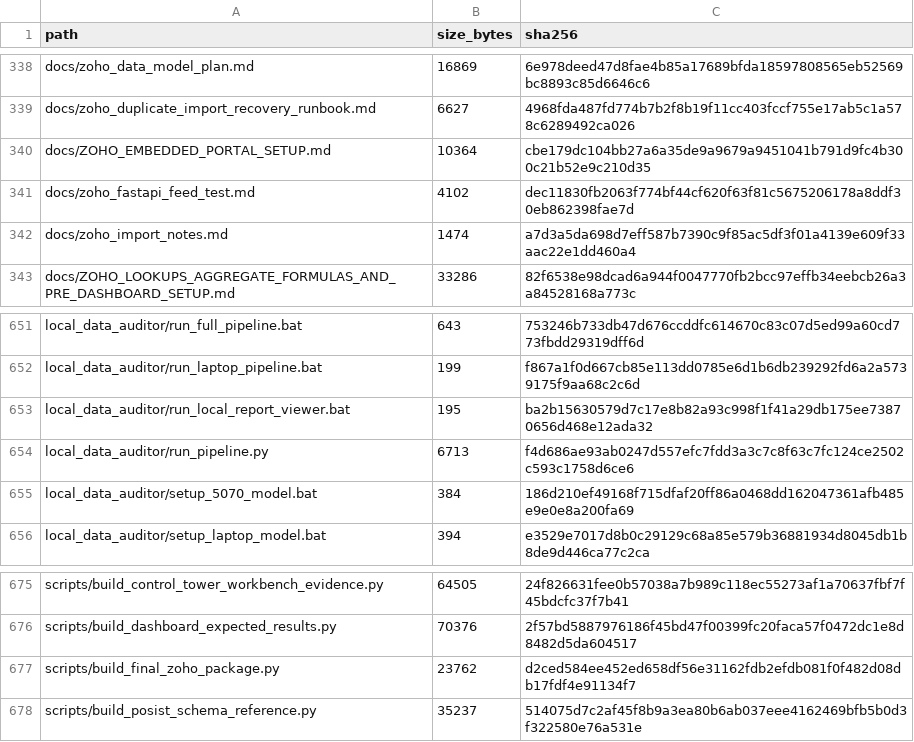
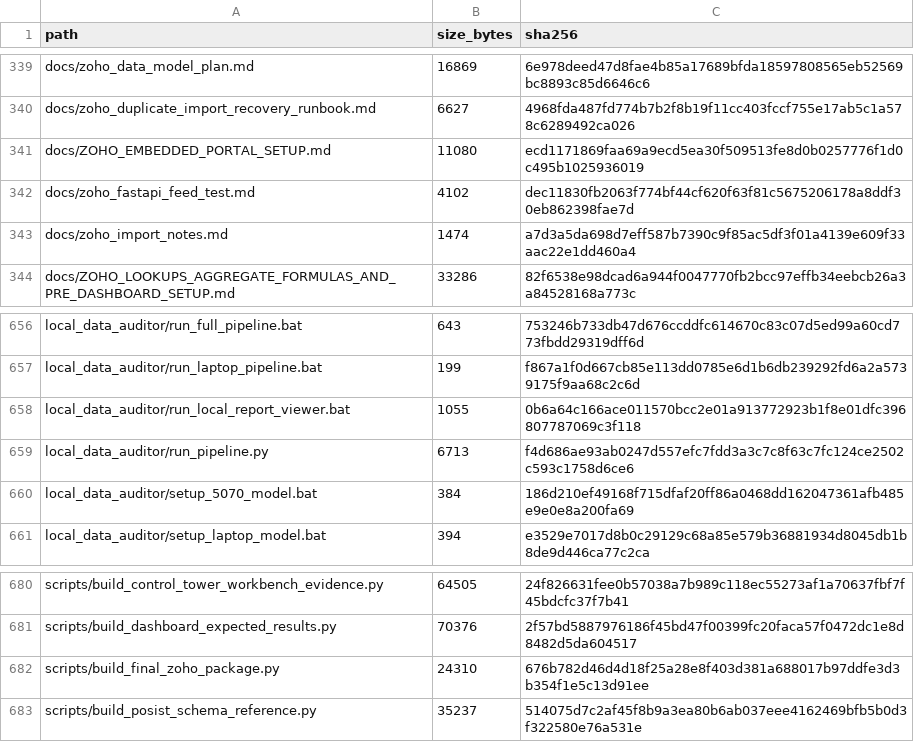
Before and after one commit to ABG-GROUPIT/abnah-control-tower-workbench, a CSV file: project-pack/PROJECT_PACK_MANIFEST.csv, drawn as a sheet; only a part is shown, gaps mark what is left out; the diff covers the shown part only.

```diff
--- a/project-pack/PROJECT_PACK_MANIFEST.csv
+++ b/project-pack/PROJECT_PACK_MANIFEST.csv
@@ -339,3 +340,3 @@ docs/zoho_data_model_plan.md,16869,6e978deed47d8fae4b85a17689bfda18597808565eb52
 docs/zoho_duplicate_import_recovery_runbook.md,6627,4968fda487fd774b7b2f8b19f11cc403fccf755e17ab5c1a578c6289492ca026
-docs/ZOHO_EMBEDDED_PORTAL_SETUP.md,10364,cbe179dc104bb27a6a35de9a9679a9451041b791d9fc4b300c21b52e9c210d35
+docs/ZOHO_EMBEDDED_PORTAL_SETUP.md,11080,ecd1171869faa69a9ecd5ea30f509513fe8d0b0257776f1d0c495b1025936019
 docs/zoho_fastapi_feed_test.md,4102,dec11830fb2063f774bf44cf620f63f81c5675206178a8ddf30eb862398fae7d
@@ -652,3 +657,3 @@ local_data_auditor/run_full_pipeline.bat,643,753246b733db47d676ccddfc614670c83c0
 local_data_auditor/run_laptop_pipeline.bat,199,f867a1f0d667cb85e113dd0785e6d1b6db239292fd6a2a5739175f9aa68c2c6d
-local_data_auditor/run_local_report_viewer.bat,195,ba2b15630579d7c17e8b82a93c998f1f41a29db175ee73870656d468e12ada32
+local_data_auditor/run_local_report_viewer.bat,1055,0b6a64c166ace011570bcc2e01a913772923b1f8e01dfc396807787069c3f118
 local_data_auditor/run_pipeline.py,6713,f4d686ae93ab0247d557efc7fdd3a3c7c8f63c7fc124ce2502c593c1758d6ce6
@@ -676,3 +681,3 @@ scripts/build_control_tower_workbench_evidence.py,64505,24f826631fee0b57038a7b98
 scripts/build_dashboard_expected_results.py,70376,2f57bd5887976186f45bd47f00399fc20faca57f0472dc1e8d8482d5da604517
-scripts/build_final_zoho_package.py,23762,d2ced584ee452ed658df56e31162fdb2efdb081f0f482d08db17fdf4e91134f7
+scripts/build_final_zoho_package.py,24310,676b782d46d4d18f25a28e8f403d381a688017b97ddfe3d3b354f1e5c13d91ee
 scripts/build_posist_schema_reference.py,35237,514075d7c2af45f8b9a3ea80b6ab037eee4162469bfb5b0d3f322580e76a531e
```
Also changed, not shown: 5 added rows and 26 edited cells elsewhere in this file, project-pack/zoho-control-tower/FINAL_ZOHO_CONTROL_TOWER_IMPLEMENTATION/PACKAGE_MANIFEST.csv, 41 other files.
